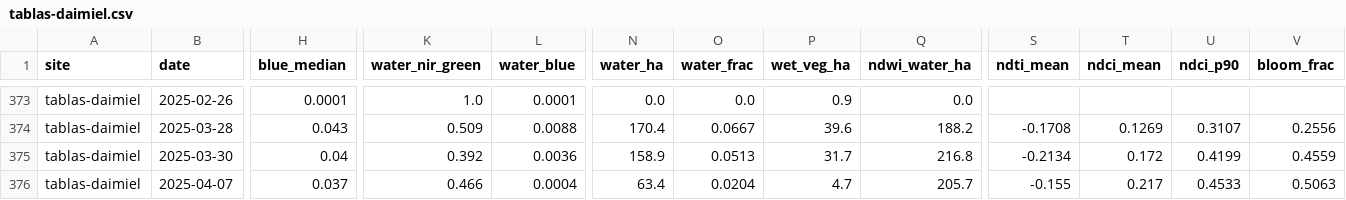
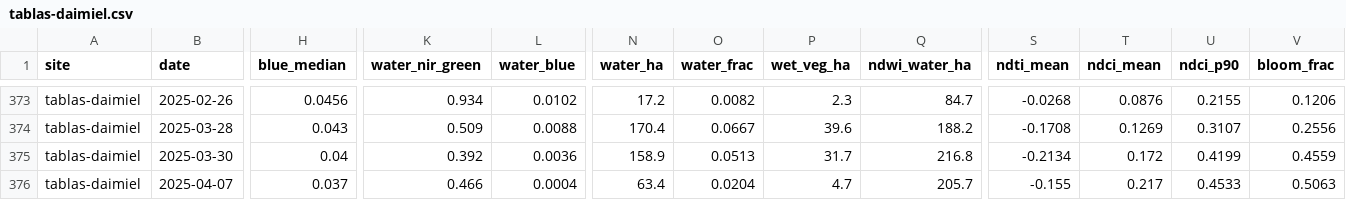
Before and after one commit to Asensio94/vigilancia-humedales, a CSV file: data/series/tablas-daimiel.csv, drawn as a sheet; only a part is shown, gaps mark what is left out; the diff covers the shown part only; the diff names each change by its address in the sheet, - before the commit and + after, or states it on an @@ line.

```diff
--- a/data/series/tablas-daimiel.csv
+++ b/data/series/tablas-daimiel.csv
-H373 (blue_median): 0.0001
+H373 (blue_median): 0.0456
-K373 (water_nir_green): 1.0
+K373 (water_nir_green): 0.934
-L373 (water_blue): 0.0001
+L373 (water_blue): 0.0102
-N373 (water_ha): 0.0
+N373 (water_ha): 17.2
-O373 (water_frac): 0.0
+O373 (water_frac): 0.0082
-P373 (wet_veg_ha): 0.9
+P373 (wet_veg_ha): 2.3
-Q373 (ndwi_water_ha): 0.0
+Q373 (ndwi_water_ha): 84.7
-S373 (ndti_mean): (empty)
+S373 (ndti_mean): -0.0268
-T373 (ndci_mean): (empty)
+T373 (ndci_mean): 0.0876
-U373 (ndci_p90): (empty)
+U373 (ndci_p90): 0.2155
-V373 (bloom_frac): (empty)
+V373 (bloom_frac): 0.1206
```
Also changed, not shown: 33 edited cells elsewhere in this file, data/series/brenne.csv, data/series/camargue.csv, 11 other files.
